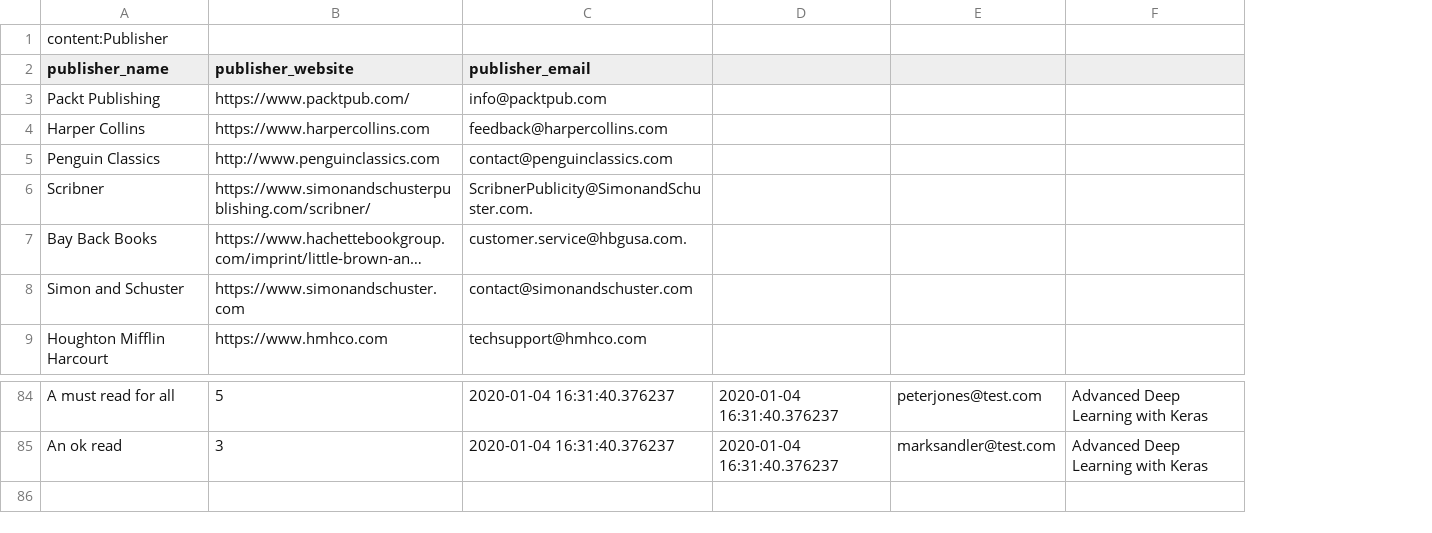
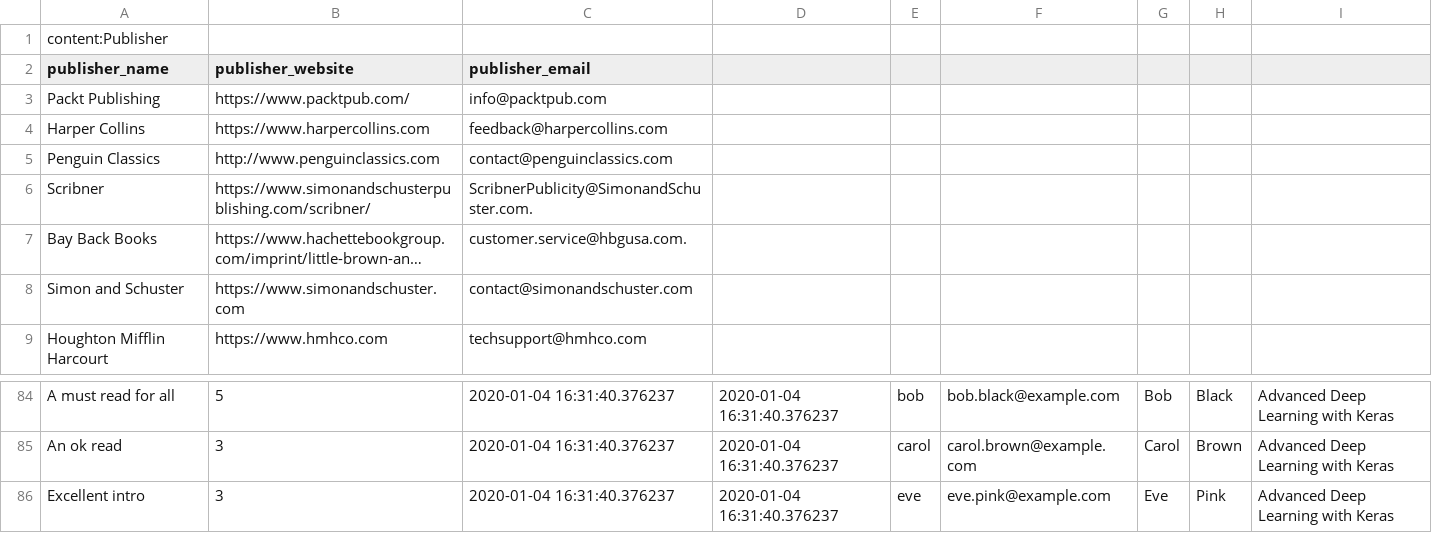
Before and after one commit to baileegerlich/CIDM-6325-70, a CSV file: bookr/reviews/Management/WebDevWithDjangoData.csv, drawn as a sheet; only a part is shown, gaps mark what is left out; long unchanged cells end in …; removed rows and columns are numbered as before the commit, all else as after; the diff names each change by its address in the sheet, - before the commit and + after, or states it on an @@ line.

```diff
--- a/bookr/reviews/Management/WebDevWithDjangoData.csv
+++ b/bookr/reviews/Management/WebDevWithDjangoData.csv
-column E, rows 84-85: peterjones@test.com | marksandler@test.com
+column E, rows 84-85: bob | carol
+column F, rows 84-85: bob.black@example.com | carol.brown@example.com
+column G, rows 84-85: Bob | Carol
+column H, rows 84-85: Black | Brown
+row 86: Excellent intro | 3 | 2020-01-04 16:31:40.376237 | 2020-01-04 16:31:40.376237 | eve | eve.pink@example.com | Eve | Pink | Advanced Deep Learning with Keras
```
Also changed, not shown: 1 other file.
